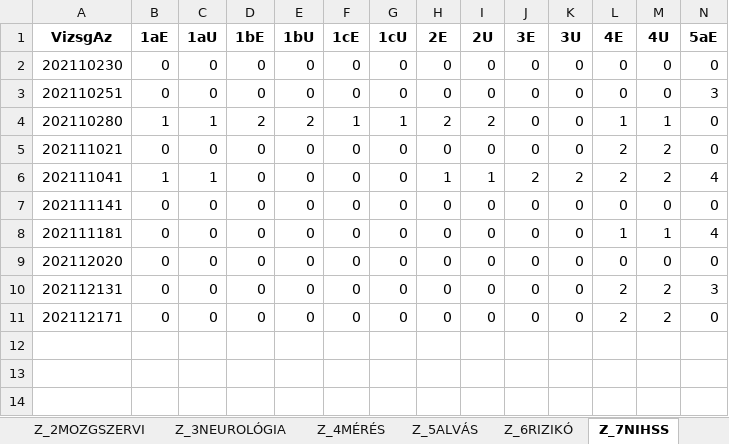
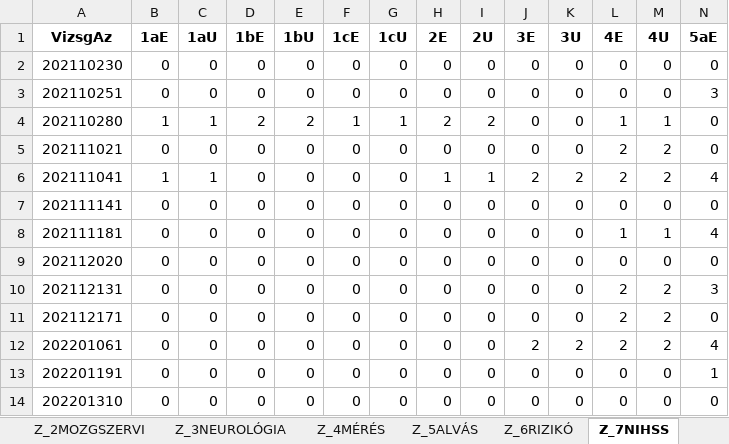
Before and after one commit to levopeti/stroke_prediction, an Excel workbook: data/accdb.xlsx, sheet Z_7NIHSS, drawn as a sheet; only a part is shown; values as stored, in another font and other column widths than the file's, no borders; rows hold the shown columns only; the diff names each change by its address in the sheet, - before the commit and + after, or states it on an @@ line.

```diff
--- a/data/accdb.xlsx (sheet Z_7NIHSS)
+++ b/data/accdb.xlsx (sheet Z_7NIHSS)
+row 12: 202201061 | 0 | 0 | 0 | 0 | 0 | 0 | 0 | 0 | 2 | 2 | 2 | 2 | 4
+row 13: 202201191 | 0 | 0 | 0 | 0 | 0 | 0 | 0 | 0 | 0 | 0 | 0 | 0 | 1
+row 14: 202201310 | 0 | 0 | 0 | 0 | 0 | 0 | 0 | 0 | 0 | 0 | 0 | 0 | 0
```
Also changed, not shown: sheet QRYNIHSS, sheet Z_1ÁLTALÁNOS, sheet Z_3NEUROLÓGIA, sheet Z_2MOZGSZERVI, sheet Z_4MÉRÉS, sheet Z_5ALVÁS, 4 more sheets, 20 other files.
